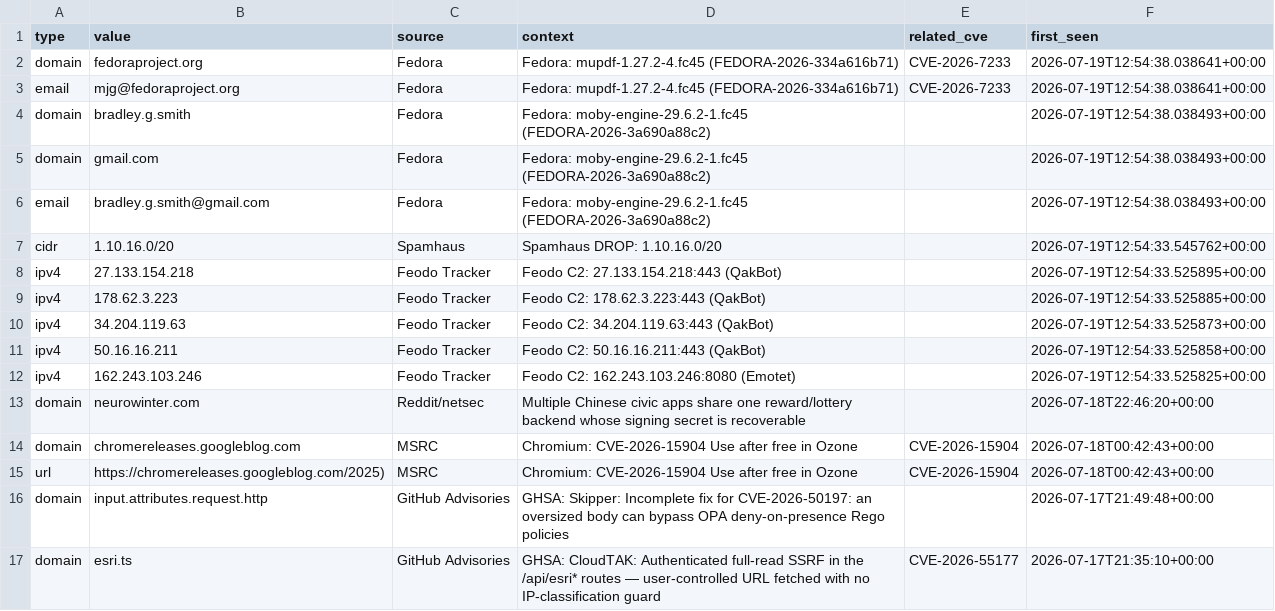
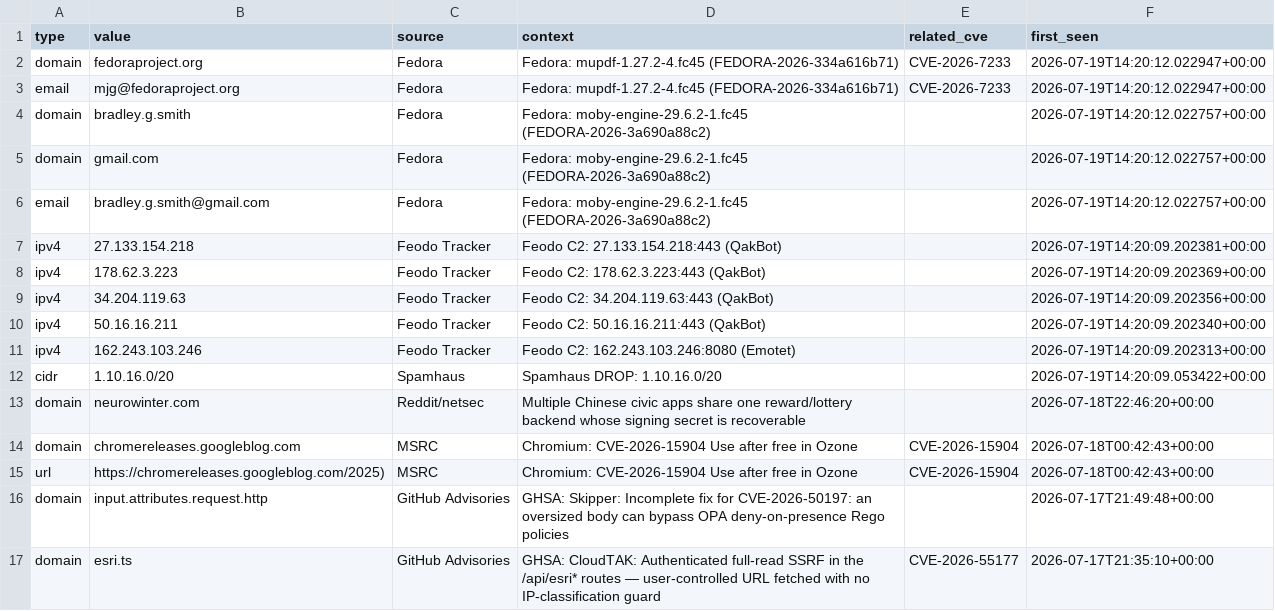
Before and after one commit to priyanshu965/Cyberwatch, a CSV file: data/exports/iocs.csv, drawn as a sheet; only a part is shown.

```diff
--- a/data/exports/iocs.csv
+++ b/data/exports/iocs.csv
@@ -1,13 +1,13 @@
 type,value,source,context,related_cve,first_seen
-domain,fedoraproject.org,Fedora,Fedora: mupdf-1.27.2-4.fc45 (FEDORA-2026-334a616b71),CVE-2026-7233,2026-07-19T12:54:38.038641+00:00
-email,mjg@fedoraproject.org,Fedora,Fedora: mupdf-1.27.2-4.fc45 (FEDORA-2026-334a616b71),CVE-2026-7233,2026-07-19T12:54:38.038641+00:00
-domain,bradley.g.smith,Fedora,Fedora: moby-engine-29.6.2-1.fc45 (FEDORA-2026-3a690a88c2),,2026-07-19T12:54:38.038493+00:00
-domain,gmail.com,Fedora,Fedora: moby-engine-29.6.2-1.fc45 (FEDORA-2026-3a690a88c2),,2026-07-19T12:54:38.038493+00:00
-email,bradley.g.smith@gmail.com,Fedora,Fedora: moby-engine-29.6.2-1.fc45 (FEDORA-2026-3a690a88c2),,2026-07-19T12:54:38.038493+00:00
-cidr,1.10.16.0/20,Spamhaus,Spamhaus DROP: 1.10.16.0/20,,2026-07-19T12:54:33.545762+00:00
-ipv4,27.133.154.218,Feodo Tracker,Feodo C2: 27.133.154.218:443 (QakBot),,2026-07-19T12:54:33.525895+00:00
-ipv4,178.62.3.223,Feodo Tracker,Feodo C2: 178.62.3.223:443 (QakBot),,2026-07-19T12:54:33.525885+00:00
-ipv4,34.204.119.63,Feodo Tracker,Feodo C2: 34.204.119.63:443 (QakBot),,2026-07-19T12:54:33.525873+00:00
-ipv4,50.16.16.211,Feodo Tracker,Feodo C2: 50.16.16.211:443 (QakBot),,2026-07-19T12:54:33.525858+00:00
-ipv4,162.243.103.246,Feodo Tracker,Feodo C2: 162.243.103.246:8080 (Emotet),,2026-07-19T12:54:33.525825+00:00
+domain,fedoraproject.org,Fedora,Fedora: mupdf-1.27.2-4.fc45 (FEDORA-2026-334a616b71),CVE-2026-7233,2026-07-19T14:20:12.022947+00:00
+email,mjg@fedoraproject.org,Fedora,Fedora: mupdf-1.27.2-4.fc45 (FEDORA-2026-334a616b71),CVE-2026-7233,2026-07-19T14:20:12.022947+00:00
+domain,bradley.g.smith,Fedora,Fedora: moby-engine-29.6.2-1.fc45 (FEDORA-2026-3a690a88c2),,2026-07-19T14:20:12.022757+00:00
+domain,gmail.com,Fedora,Fedora: moby-engine-29.6.2-1.fc45 (FEDORA-2026-3a690a88c2),,2026-07-19T14:20:12.022757+00:00
+email,bradley.g.smith@gmail.com,Fedora,Fedora: moby-engine-29.6.2-1.fc45 (FEDORA-2026-3a690a88c2),,2026-07-19T14:20:12.022757+00:00
+ipv4,27.133.154.218,Feodo Tracker,Feodo C2: 27.133.154.218:443 (QakBot),,2026-07-19T14:20:09.202381+00:00
+ipv4,178.62.3.223,Feodo Tracker,Feodo C2: 178.62.3.223:443 (QakBot),,2026-07-19T14:20:09.202369+00:00
+ipv4,34.204.119.63,Feodo Tracker,Feodo C2: 34.204.119.63:443 (QakBot),,2026-07-19T14:20:09.202356+00:00
+ipv4,50.16.16.211,Feodo Tracker,Feodo C2: 50.16.16.211:443 (QakBot),,2026-07-19T14:20:09.202340+00:00
+ipv4,162.243.103.246,Feodo Tracker,Feodo C2: 162.243.103.246:8080 (Emotet),,2026-07-19T14:20:09.202313+00:00
+cidr,1.10.16.0/20,Spamhaus,Spamhaus DROP: 1.10.16.0/20,,2026-07-19T14:20:09.053422+00:00
 domain,neurowinter.com,Reddit/netsec,Multiple Chinese civic apps share one reward/lottery backend whose signing secret is recoverable,,2026-07-18T22:46:20+00:00
```
Also changed, not shown: 7 other files.
